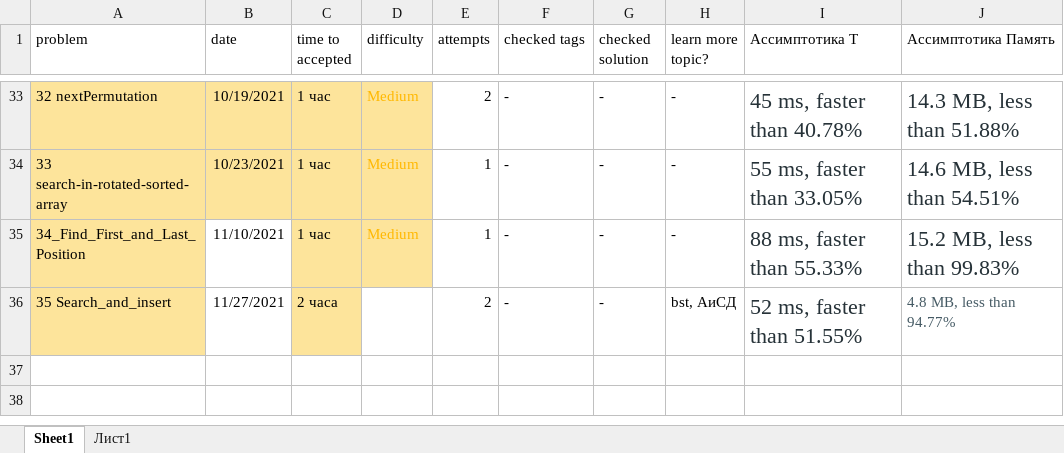
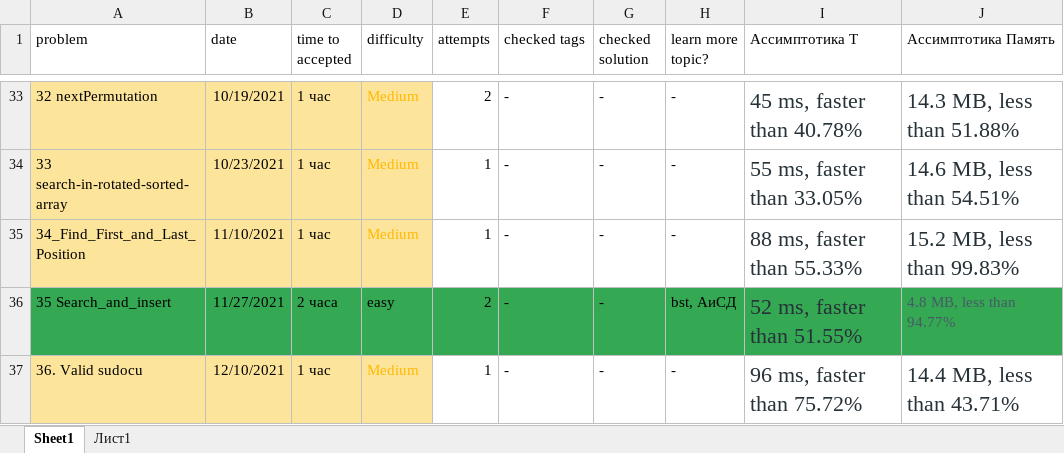
Before and after one commit to Krugger1982/Leetcode_problems, an Excel workbook: SWEpreparation.xlsx, sheet Sheet1, drawn as a sheet; only a part is shown, gaps mark what is left out; values as stored, in another font and other column widths than the file's, no borders; the diff names each change by its address in the sheet, - before the commit and + after, or states it on an @@ line.

Commit message:
Valid Sudoku board

```diff
--- a/SWEpreparation.xlsx (sheet Sheet1)
+++ b/SWEpreparation.xlsx (sheet Sheet1)
-B35 fill: none
+B35 fill: #FDE49B
-A36 fill: #FDE49B
+A36 fill: #34A853
-B36 fill: none
+B36 fill: #34A853
-C36 fill: #FDE49B
+C36 fill: #34A853
-D36 (difficulty): (empty)
+D36 (difficulty): easy
-D36:J36 fill: none
+D36:J36 fill: #34A853
+row 37: 36. Valid sudocu | 12/10/2021 | 1 час | Medium | 1 | - | - | - | 96 ms, faster than 75.72% | 14.4 MB, less than 43.71%
```
Also changed, not shown: 1 other file.
